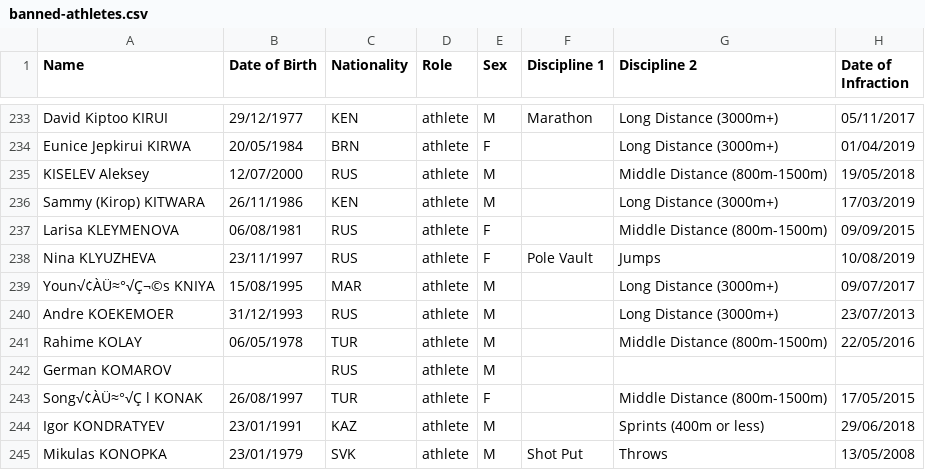
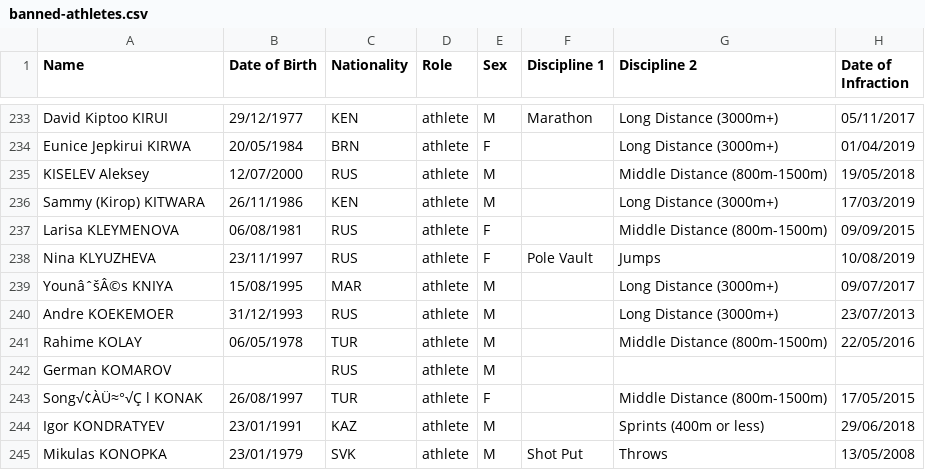
Before and after one commit to mullet1989/doping-suspensions, a CSV file: banned-athletes.csv, drawn as a sheet; only a part is shown, gaps mark what is left out; the diff names each change by its address in the sheet, - before the commit and + after, or states it on an @@ line.

Commit message:
Update a name due to copy error
YounâˆšÂ©s Update a name due to copy error line = 398 (code versio) or 246 in actual lines

```diff
--- a/banned-athletes.csv
+++ b/banned-athletes.csv
-A239 (Name): Youn√¢ÀÜ≈°√Ç¬©s KNIYA
+A239 (Name): YounâˆšÂ©s KNIYA
```
